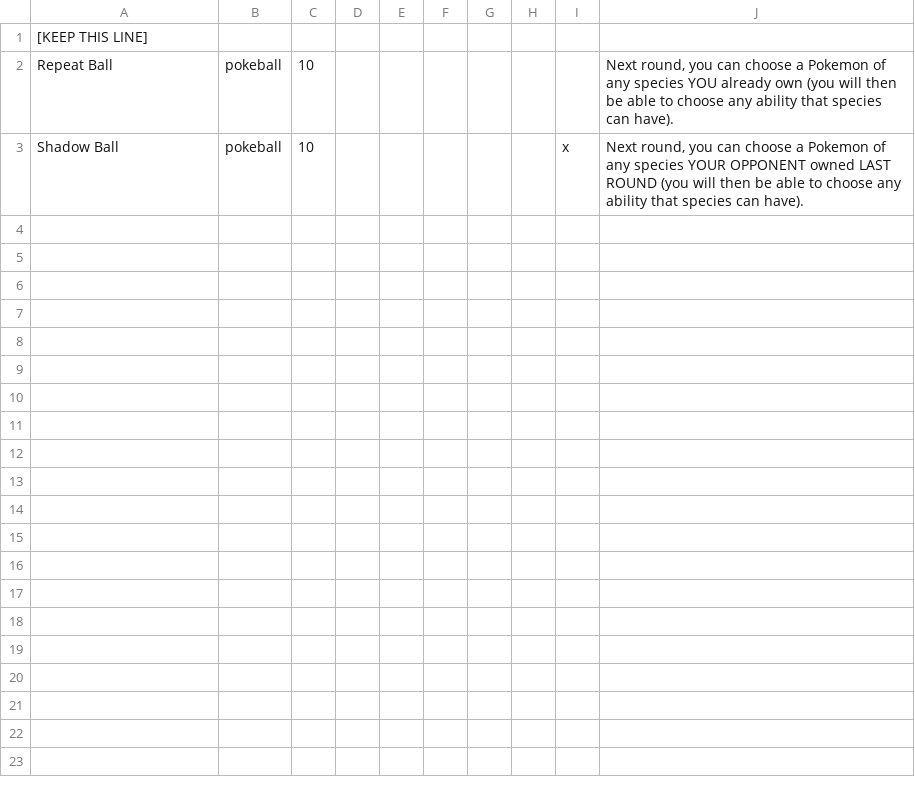
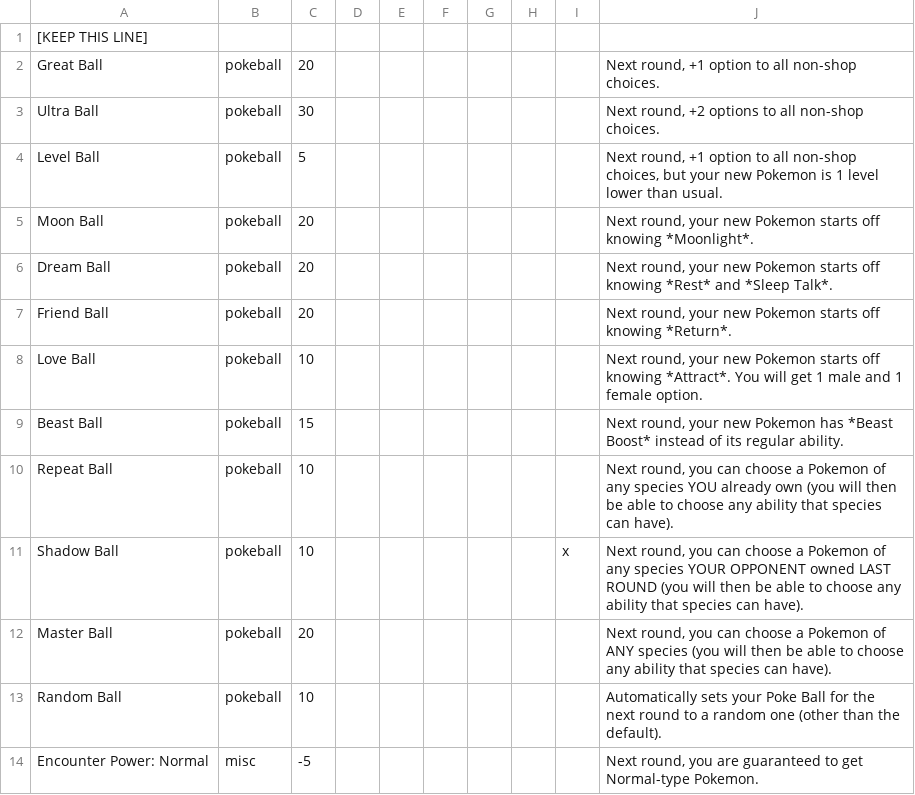
Before and after one commit to RuoyaY/roguelike-showdown, a TSV file: itemsTest.tsv, drawn as a sheet; the diff names each change by its address in the sheet, - before the commit and + after, or states it on an @@ line.

Commit message:
Hide Pokeball & Guaranteed Type unless bought

```diff
--- a/itemsTest.tsv
+++ b/itemsTest.tsv
+row 2: Great Ball | pokeball | 20 |  |  |  |  |  |  | Next round, +1 option to all non-shop choices.
+row 3: Ultra Ball | pokeball | 30 |  |  |  |  |  |  | Next round, +2 options to all non-shop choices.
+row 4: Level Ball | pokeball | 5 |  |  |  |  |  |  | Next round, +1 option to all non-shop choices, but your new Pokemon is 1 level lower than usual.
+row 5: Moon Ball | pokeball | 20 |  |  |  |  |  |  | Next round, your new Pokemon starts off knowing *Moonlight*.
+row 6: Dream Ball | pokeball | 20 |  |  |  |  |  |  | Next round, your new Pokemon starts off knowing *Rest* and *Sleep Talk*.
+row 7: Friend Ball | pokeball | 20 |  |  |  |  |  |  | Next round, your new Pokemon starts off knowing *Return*.
+row 8: Love Ball | pokeball | 10 |  |  |  |  |  |  | Next round, your new Pokemon starts off knowing *Attract*. You will get 1 male and 1 female option.
+row 9: Beast Ball | pokeball | 15 |  |  |  |  |  |  | Next round, your new Pokemon has *Beast Boost* instead of its regular ability.
+row 12: Master Ball | pokeball | 20 |  |  |  |  |  |  | Next round, you can choose a Pokemon of ANY species (you will then be able to choose any ability that species can have).
+row 13: Random Ball | pokeball | 10 |  |  |  |  |  |  | Automatically sets your Poke Ball for the next round to a random one (other than the default).
+row 14: Encounter Power: Normal | misc | -5 |  |  |  |  |  |  | Next round, you are guaranteed to get Normal-type Pokemon.
```
Also changed, not shown: 1 other file.
